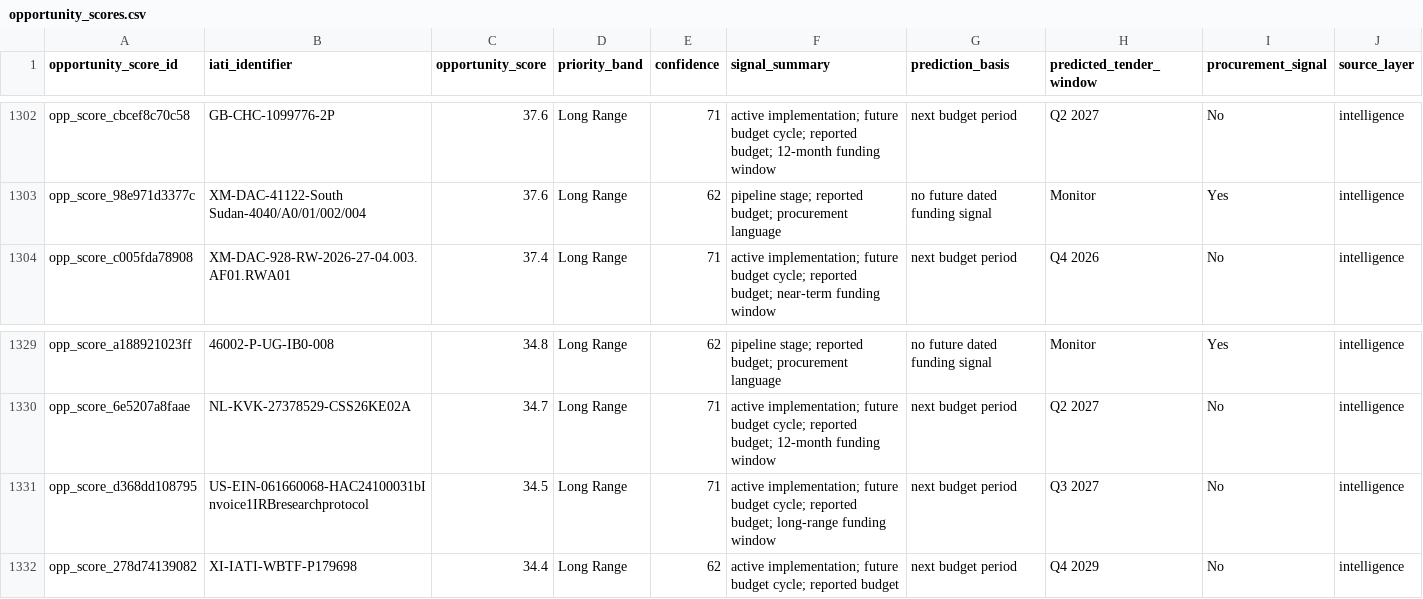
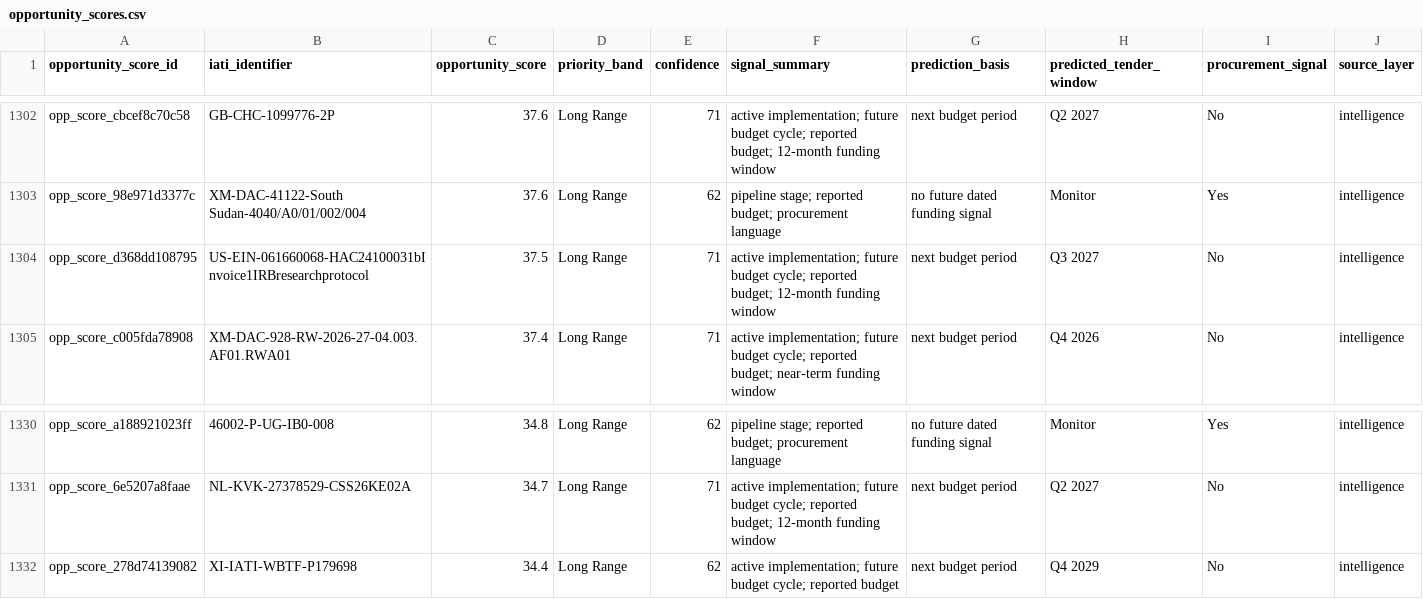
Before and after one commit to ogmomanyi/health-infra-tracker, a CSV file: data/opportunity_scores.csv, drawn as a sheet; only a part is shown, gaps mark what is left out.

Commit message:
Regenerate 03D organisation intelligence after canonical repair

```diff
--- a/data/opportunity_scores.csv
+++ b/data/opportunity_scores.csv
@@ -1303,2 +1303,3 @@ opp_score_cbcef8c70c58,GB-CHC-1099776-2P,37.6,Long Range,71,active implementatio
 opp_score_98e971d3377c,XM-DAC-41122-South Sudan-4040/A0/01/002/004,37.6,Long Range,62,pipeline stage; reported budget; procurement language,no future dated funding signal,Monitor,Yes,intelligence
+opp_score_d368dd108795,US-EIN-061660068-HAC24100031bInvoice1IRBresearchprotocol,37.5,Long Range,71,active implementation; future budget cycle; reported budget; 12-month funding window,next budget period,Q3 2027,No,intelligence
 opp_score_c005fda78908,XM-DAC-928-RW-2026-27-04.003.AF01.RWA01,37.4,Long Range,71,active implementation; future budget cycle; reported budget; near-term funding window,next budget period,Q4 2026,No,intelligence
@@ -1330,3 +1331,2 @@ opp_score_a188921023ff,46002-P-UG-IB0-008,34.8,Long Range,62,pipeline stage; rep
 opp_score_6e5207a8faae,NL-KVK-27378529-CSS26KE02A,34.7,Long Range,71,active implementation; future budget cycle; reported budget; 12-month funding window,next budget period,Q2 2027,No,intelligence
-opp_score_d368dd108795,US-EIN-061660068-HAC24100031bInvoice1IRBresearchprotocol,34.5,Long Range,71,active implementation; future budget cycle; reported budget; long-range funding window,next budget period,Q3 2027,No,intelligence
 opp_score_278d74139082,XI-IATI-WBTF-P179698,34.4,Long Range,62,active implementation; future budget cycle; reported budget,next budget period,Q4 2029,No,intelligence
```
Also changed, not shown: 11 other files.
